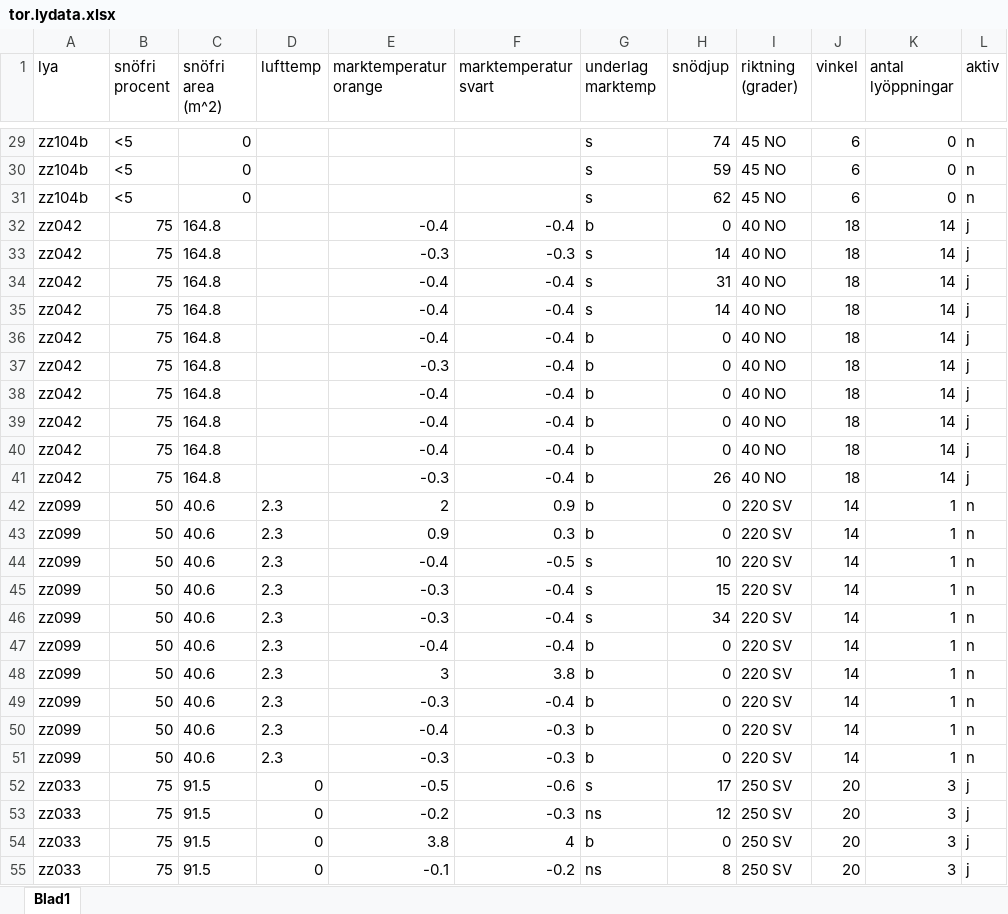
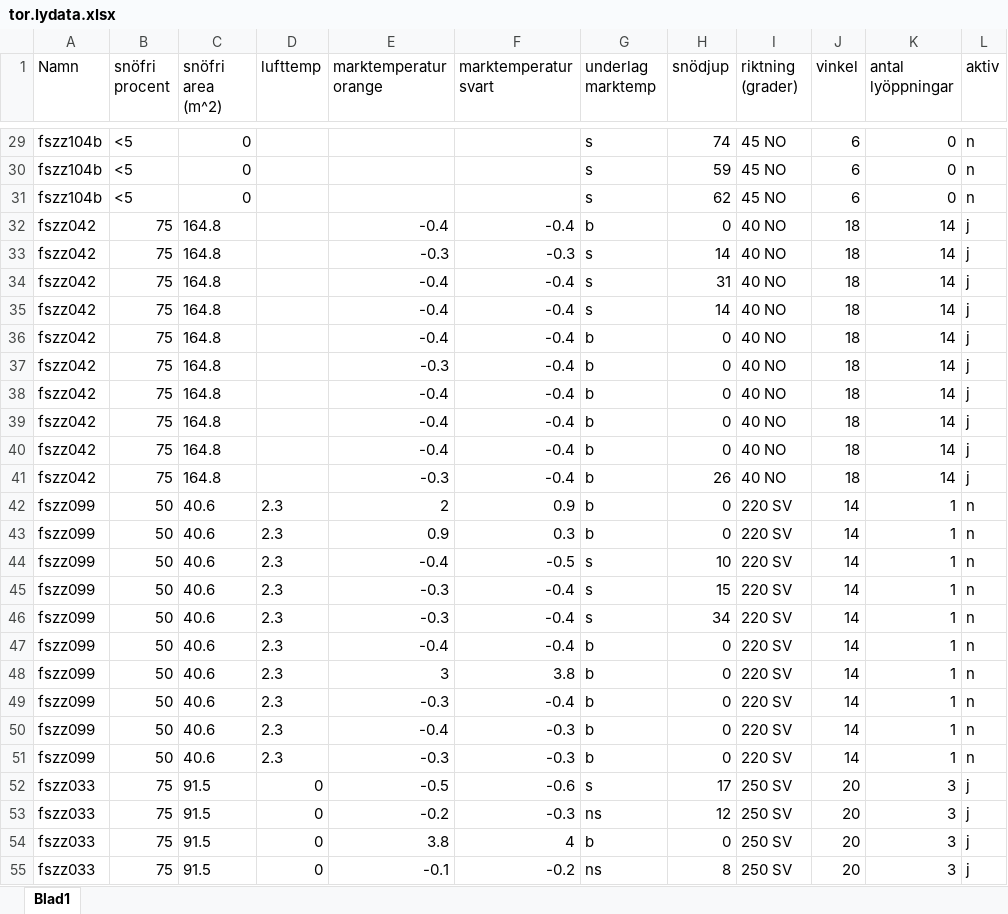
Before and after one commit to torhanssonfrank/Den-selection, an Excel workbook: Rawdata/tor.lydata.xlsx, sheet Blad1, drawn as a sheet; only a part is shown, gaps mark what is left out; values as stored, in another font and other column widths than the file's, no borders; the diff covers the shown part only; the diff names each change by its address in the sheet, - before the commit and + after, or states it on an @@ line.

```diff
--- a/Rawdata/tor.lydata.xlsx (sheet Blad1)
+++ b/Rawdata/tor.lydata.xlsx (sheet Blad1)
-A1: lya
+A1: Namn
-A29:A31 (Namn): zz104b
+A29:A31 (Namn): fszz104b
-A32:A41 (Namn): zz042
+A32:A41 (Namn): fszz042
-A42:A51 (Namn): zz099
+A42:A51 (Namn): fszz099
-A52:A55 (Namn): zz033
+A52:A55 (Namn): fszz033
```
Also changed, not shown: 113 edited cells elsewhere in this sheet, Rawdata/tor.lydata.sommar.xlsx, 6 other files.
